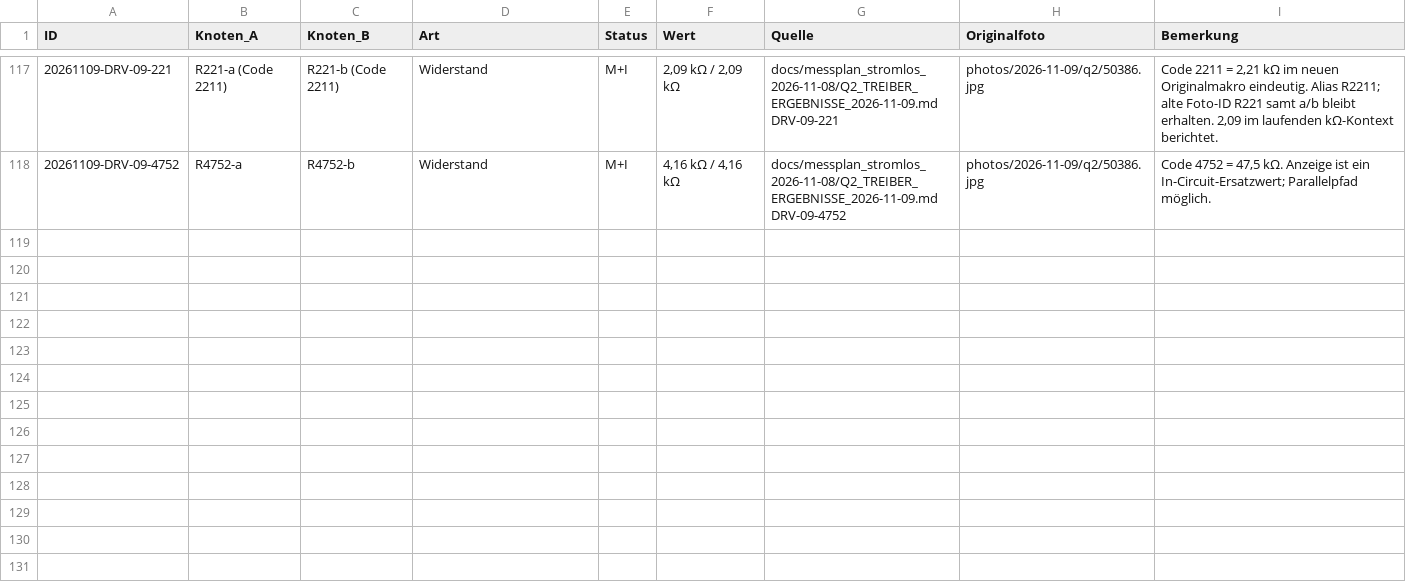
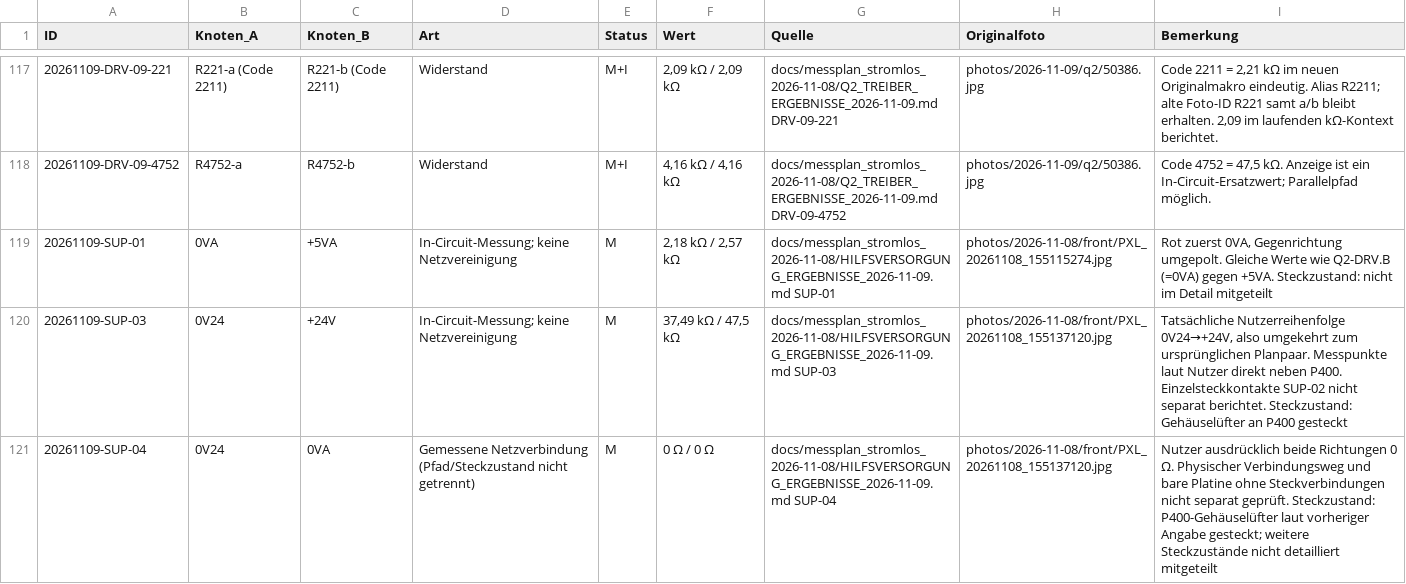
Before and after one commit to kmoellenhoff/myrun_diagnostics, a CSV file: docs/schaltplan_110926/verbindungen.csv, drawn as a sheet; only a part is shown, gaps mark what is left out; the diff names each change by its address in the sheet, - before the commit and + after, or states it on an @@ line.

```diff
--- a/docs/schaltplan_110926/verbindungen.csv
+++ b/docs/schaltplan_110926/verbindungen.csv
+row 119: 20261109-SUP-01 | 0VA | +5VA | In-Circuit-Messung; keine Netzvereinigung | M | 2,18 kΩ / 2,57 kΩ | docs/messplan_stromlos_2026-11-08/HILFSVERSORGUNG_ERGEBNISSE_2026-11-09.md SUP-01 | photos/2026-11-08/front/PXL_20261108_155115274.jpg | Rot zuerst 0VA, Gegenrichtung umgepolt. Gleiche Werte wie Q2-DRV.B (=0VA) gegen +5VA. Steckzustand: nicht im Detail mitgeteilt
+row 120: 20261109-SUP-03 | 0V24 | +24V | In-Circuit-Messung; keine Netzvereinigung | M | 37,49 kΩ / 47,5 kΩ | docs/messplan_stromlos_2026-11-08/HILFSVERSORGUNG_ERGEBNISSE_2026-11-09.md SUP-03 | photos/2026-11-08/front/PXL_20261108_155137120.jpg | Tatsächliche Nutzerreihenfolge 0V24→+24V, also umgekehrt zum ursprünglichen Planpaar. Messpunkte laut Nutzer direkt neben P400. Einzelsteckkontakte SUP-02 nicht separat berichtet. Steckzustand: Gehäuselüfter an P400 gesteckt
+row 121: 20261109-SUP-04 | 0V24 | 0VA | Gemessene Netzverbindung (Pfad/Steckzustand nicht getrennt) | M | 0 Ω / 0 Ω | docs/messplan_stromlos_2026-11-08/HILFSVERSORGUNG_ERGEBNISSE_2026-11-09.md SUP-04 | photos/2026-11-08/front/PXL_20261108_155137120.jpg | Nutzer ausdrücklich beide Richtungen 0 Ω. Physischer Verbindungsweg und bare Platine ohne Steckverbindungen nicht separat geprüft. Steckzustand: P400-Gehäuselüfter laut vorheriger Angabe gesteckt; weitere Steckzustände nicht detailliert mitgeteilt
```
Also changed, not shown: docs/messplan_stromlos_2026-11-08/messprotokoll_2026-11-09.csv, 12 other files.
